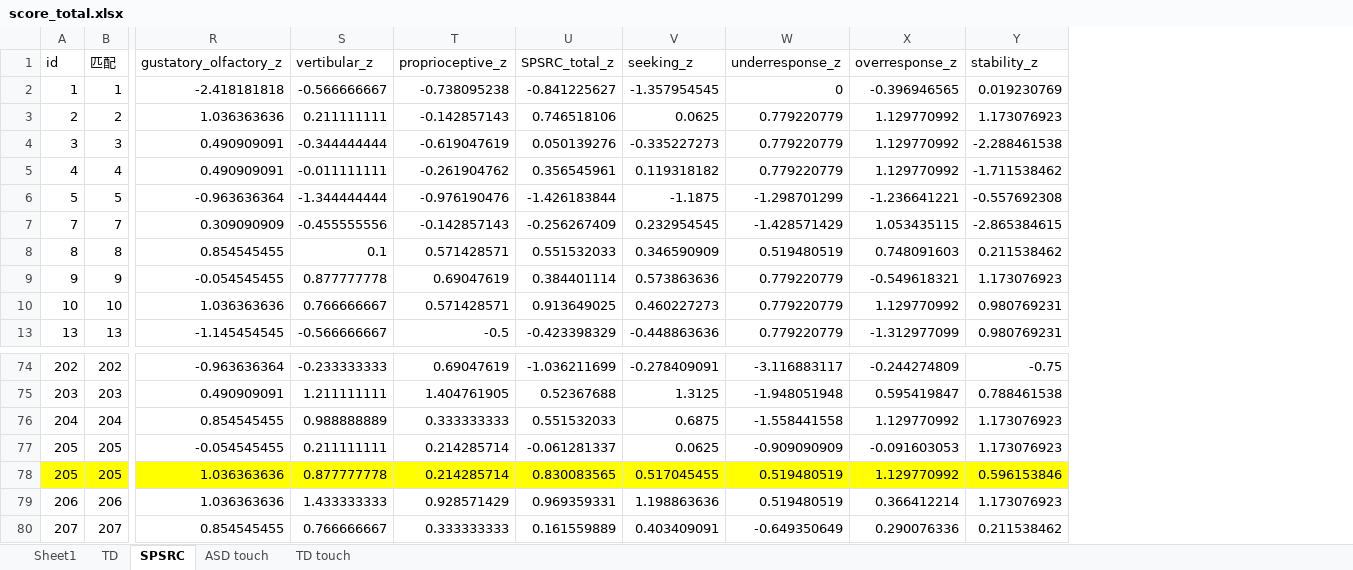
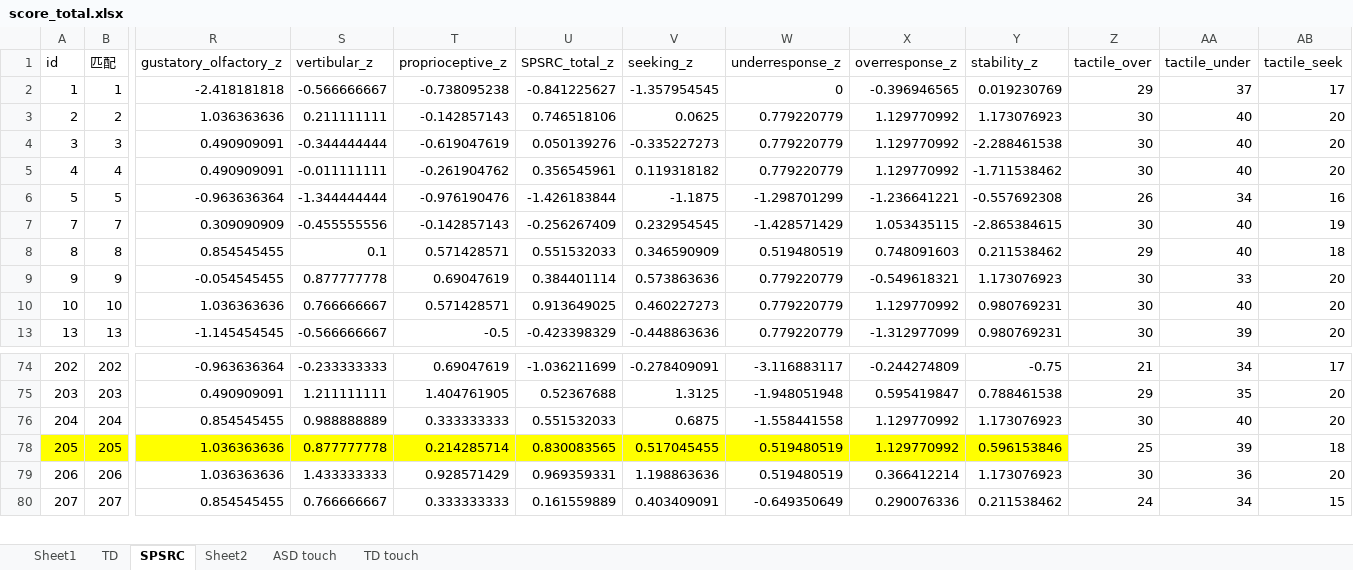
Before and after one commit to dewi-ni/affective-touch, an Excel workbook: data/score_total.xlsx, sheet SPSRC, drawn as a sheet; only a part is shown, gaps mark what is left out; values as stored, in another font and other column widths than the file's, no borders; removed rows and columns are numbered as before the commit, all else as after; rows hold the shown columns only; the diff names each change by its address in the sheet, - before the commit and + after, or states it on an @@ line.

```diff
--- a/data/score_total.xlsx (sheet SPSRC)
+++ b/data/score_total.xlsx (sheet SPSRC)
+sheet tab: Sheet2
+column Z (tactile_over), rows 2-13: 29 | 30 | 30 | 30 | 26 | 30 | 29 | 30 | 30 | 30; rows 74-80: 21 | 29 | 30 | 25 | 30 | 24
+column AA (tactile_under), rows 2-13: 37 | 40 | 40 | 40 | 34 | 40 | 40 | 33 | 40 | 39; rows 74-80: 34 | 35 | 40 | 39 | 36 | 34
+column AB (tactile_seek), rows 2-13: 17 | 20 | 20 | 20 | 16 | 19 | 18 | 20 | 20 | 20; rows 74-80: 17 | 20 | 20 | 18 | 20 | 15
-row 77: 205 | 205 | -0.054545455 | 0.211111111 | 0.214285714 | -0.061281337 | 0.0625 | -0.909090909 | -0.091603053 | 1.173076923
```
Also changed, not shown: sheet Sheet1, hidden cells, data/nirs_information.xlsx.
